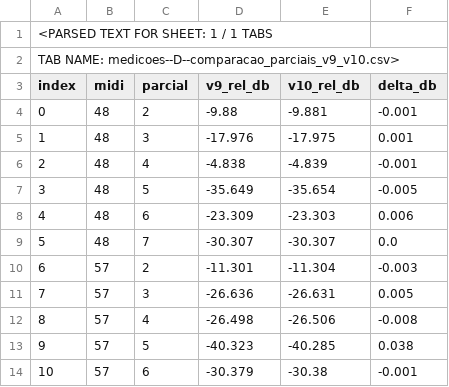
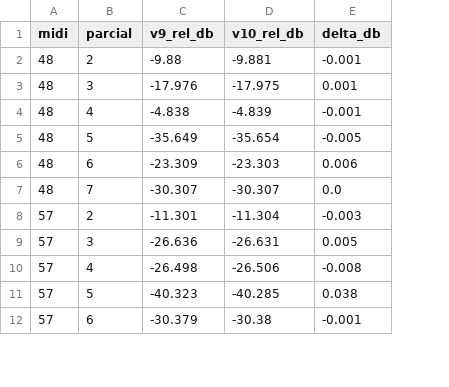
Before and after one commit to estevaofurt/palco-midi-stage-synth, a CSV file: research/c3x-python/v10/medicoes/comparacao_parciais_v9_v10.csv, drawn as a sheet; only a part is shown; removed rows and columns are numbered as before the commit, all else as after; the diff names each change by its address in the sheet, - before the commit and + after, or states it on an @@ line.

```diff
--- a/research/c3x-python/v10/medicoes/comparacao_parciais_v9_v10.csv
+++ b/research/c3x-python/v10/medicoes/comparacao_parciais_v9_v10.csv
-column A (index), rows 4-14: 0 | 1 | 2 | 3 | 4 | 5 | 6 | 7 | 8 | 9 | 10
-row 1: <PARSED TEXT FOR SHEET: 1 / 1 TABS
-row 2: TAB NAME: medicoes--D--comparacao_parciais_v9_v10.csv>
```
Also changed, not shown: research/c3x-python/v10/medicoes/auditoria_afinacao_V10_88_notas.csv, research/c3x-python/v10/medicoes/trajetoria_tecla_A4.csv, 47 other files.
